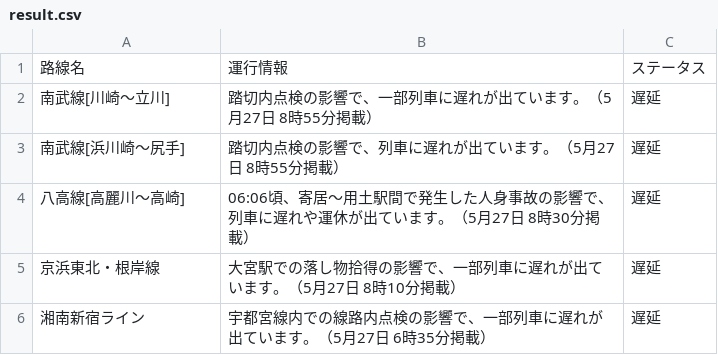
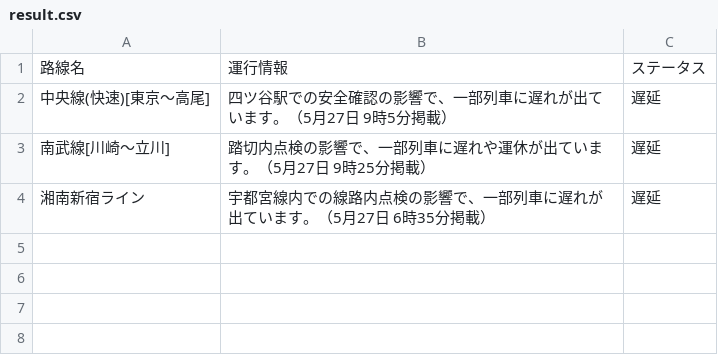
Before and after one commit to TakaoSenrioka/TrainViewHazama, a CSV file: public/result.csv, drawn as a sheet.

Commit message:
Auto update CSV files

```diff
--- a/public/result.csv
+++ b/public/result.csv
@@ -1,6 +1,4 @@
 路線名,運行情報,ステータス
-南武線[川崎〜立川],踏切内点検の影響で、一部列車に遅れが出ています。（5月27日 8時55分掲載）,遅延
-南武線[浜川崎〜尻手],踏切内点検の影響で、列車に遅れが出ています。（5月27日 8時55分掲載）,遅延
-八高線[高麗川〜高崎],06:06頃、寄居〜用土駅間で発生した人身事故の影響で、列車に遅れや運休が出ています。（5月27日 8時30分掲載）,遅延
-京浜東北・根岸線,大宮駅での落し物拾得の影響で、一部列車に遅れが出ています。（5月27日 8時10分掲載）,遅延
+中央線(快速)[東京〜高尾],四ツ谷駅での安全確認の影響で、一部列車に遅れが出ています。（5月27日 9時5分掲載）,遅延
+南武線[川崎〜立川],踏切内点検の影響で、一部列車に遅れや運休が出ています。（5月27日 9時25分掲載）,遅延
 湘南新宿ライン,宇都宮線内での線路内点検の影響で、一部列車に遅れが出ています。（5月27日 6時35分掲載）,遅延
```
